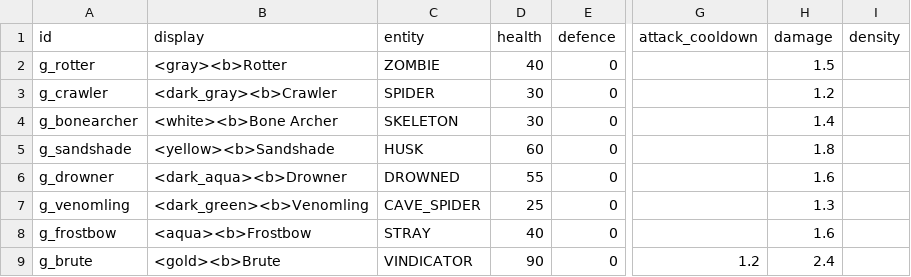
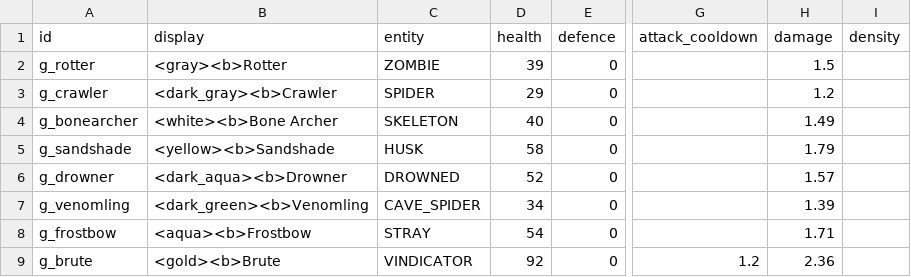
Before and after one commit to charky-p/aurora-plugin, a CSV file: scripts/data/gauntlet/mobs_gauntlet.csv, drawn as a sheet; only a part is shown, gaps mark what is left out; the diff covers the shown part only; the diff names each change by its address in the sheet, - before the commit and + after, or states it on an @@ line.

```diff
--- a/scripts/data/gauntlet/mobs_gauntlet.csv
+++ b/scripts/data/gauntlet/mobs_gauntlet.csv
-D2 (health): 40
+D2 (health): 39
-D3 (health): 30
+D3 (health): 29
-D4 (health): 30
+D4 (health): 40
-H4 (damage): 1.4
+H4 (damage): 1.49
-D5 (health): 60
+D5 (health): 58
-H5 (damage): 1.8
+H5 (damage): 1.79
-D6 (health): 55
+D6 (health): 52
-H6 (damage): 1.6
+H6 (damage): 1.57
-D7 (health): 25
+D7 (health): 34
-H7 (damage): 1.3
+H7 (damage): 1.39
-D8 (health): 40
+D8 (health): 54
-H8 (damage): 1.6
+H8 (damage): 1.71
-D9 (health): 90
+D9 (health): 92
-H9 (damage): 2.4
+H9 (damage): 2.36
```
Also changed, not shown: 2 added rows and 26 edited cells elsewhere in this file, scripts/data/gauntlet/floors.csv, 8 other files.
